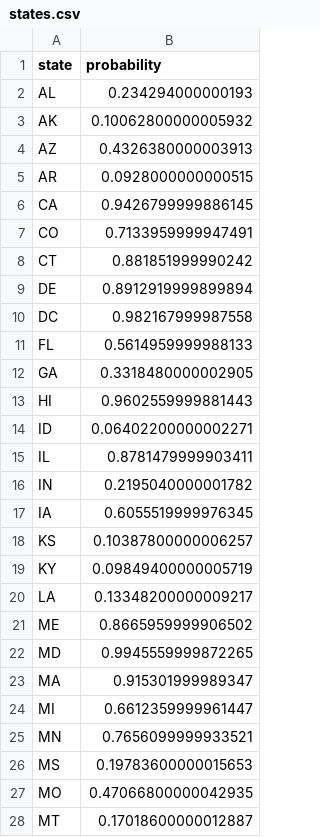
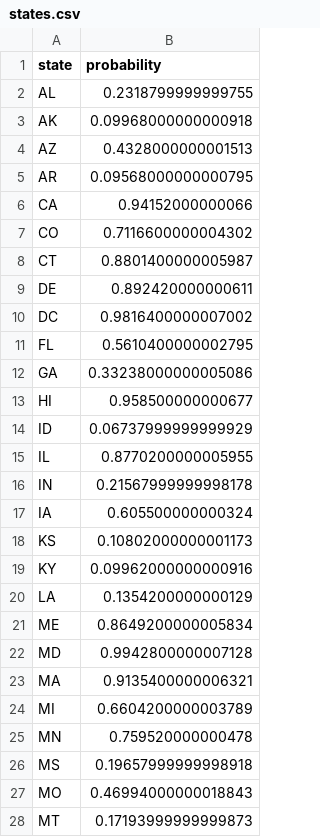
Before and after one commit to CoryMcCartan/election-2016, a CSV file: client/data/states.csv, drawn as a sheet; only a part is shown; the diff covers the shown part only.

```diff
--- a/client/data/states.csv
+++ b/client/data/states.csv
@@ -1,28 +1,28 @@
 state,probability
-AL,0.234294000000193
-AK,0.10062800000005932
-AZ,0.4326380000003913
-AR,0.0928000000000515
-CA,0.9426799999886145
-CO,0.7133959999947491
-CT,0.881851999990242
-DE,0.8912919999899894
-DC,0.982167999987558
-FL,0.5614959999988133
-GA,0.3318480000002905
-HI,0.9602559999881443
-ID,0.06402200000002271
-IL,0.8781479999903411
-IN,0.2195040000001782
-IA,0.6055519999976345
-KS,0.10387800000006257
-KY,0.09849400000005719
-LA,0.13348200000009217
-ME,0.8665959999906502
-MD,0.9945559999872265
-MA,0.915301999989347
-MI,0.6612359999961447
-MN,0.7656099999933521
-MS,0.19783600000015653
-MO,0.47066800000042935
-MT,0.17018600000012887
+AL,0.2318799999999755
+AK,0.09968000000000918
+AZ,0.4328000000001513
+AR,0.09568000000000795
+CA,0.94152000000066
+CO,0.7116600000004302
+CT,0.8801400000005987
+DE,0.892420000000611
+DC,0.9816400000007002
+FL,0.5610400000002795
+GA,0.33238000000005086
+HI,0.958500000000677
+ID,0.06737999999999929
+IL,0.8770200000005955
+IN,0.21567999999998178
+IA,0.605500000000324
+KS,0.10802000000001173
+KY,0.09962000000000916
+LA,0.1354200000000129
+ME,0.8649200000005834
+MD,0.9942800000007128
+MA,0.9135400000006321
+MI,0.6604200000003789
+MN,0.759520000000478
+MS,0.19657999999998918
+MO,0.46994000000018843
+MT,0.17193999999999873
```
Also changed, not shown: 24 edited cells elsewhere in this file, client/data/electors.csv, client/data/history.csv, 9 other files.
